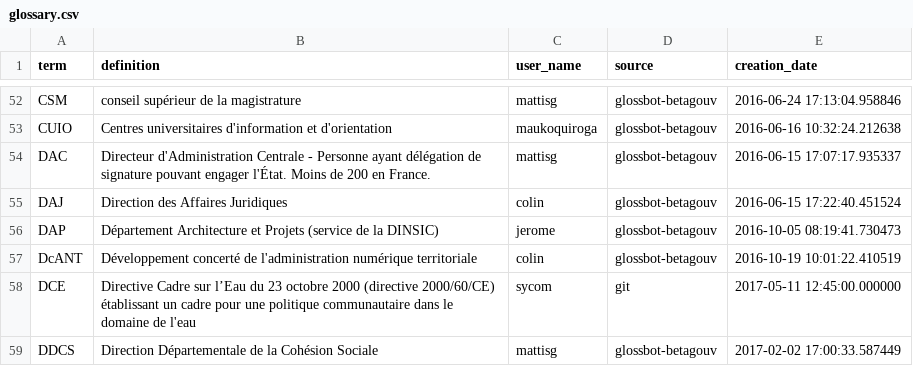
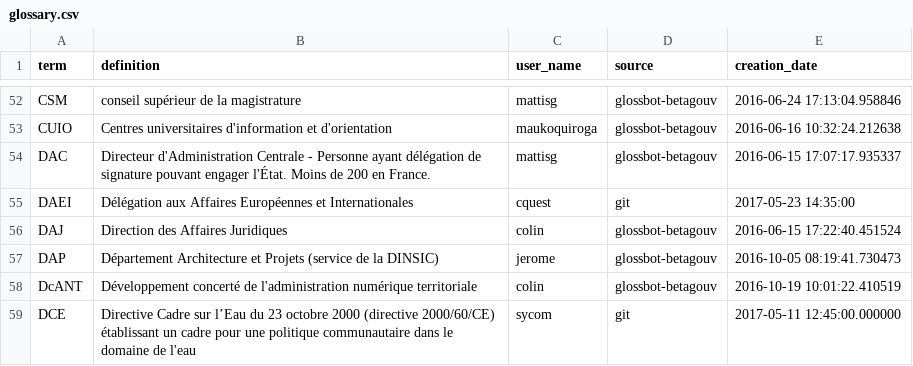
Before and after one commit to michelbl/RCAUAF, a CSV file: glossary.csv, drawn as a sheet; only a part is shown, gaps mark what is left out; the shorter side is filled out with more unchanged rows; the diff names each change by its address in the sheet, - before the commit and + after, or states it on an @@ line.

Commit message:
DAEI

```diff
--- a/glossary.csv
+++ b/glossary.csv
+row 55: DAEI | Délégation aux Affaires Européennes et Internationales | cquest | git | 2017-05-23 14:35:00
```
